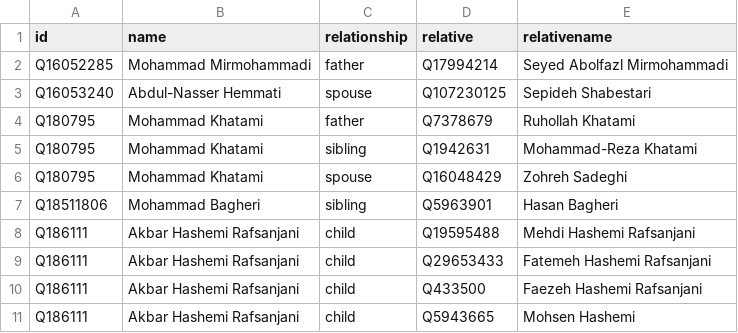
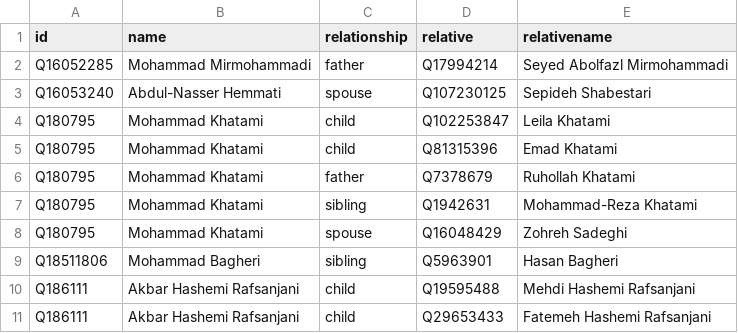
Before and after one commit to every-politician-scrapers/iran-ministers, a CSV file: html/family.csv, drawn as a sheet; only a part is shown; the shorter side is filled out with more unchanged rows; the diff names each change by its address in the sheet, - before the commit and + after, or states it on an @@ line.

Commit message:
PCB update

```diff
--- a/html/family.csv
+++ b/html/family.csv
+row 4: Q180795 | Mohammad Khatami | child | Q102253847 | Leila Khatami
+row 5: Q180795 | Mohammad Khatami | child | Q81315396 | Emad Khatami
```
